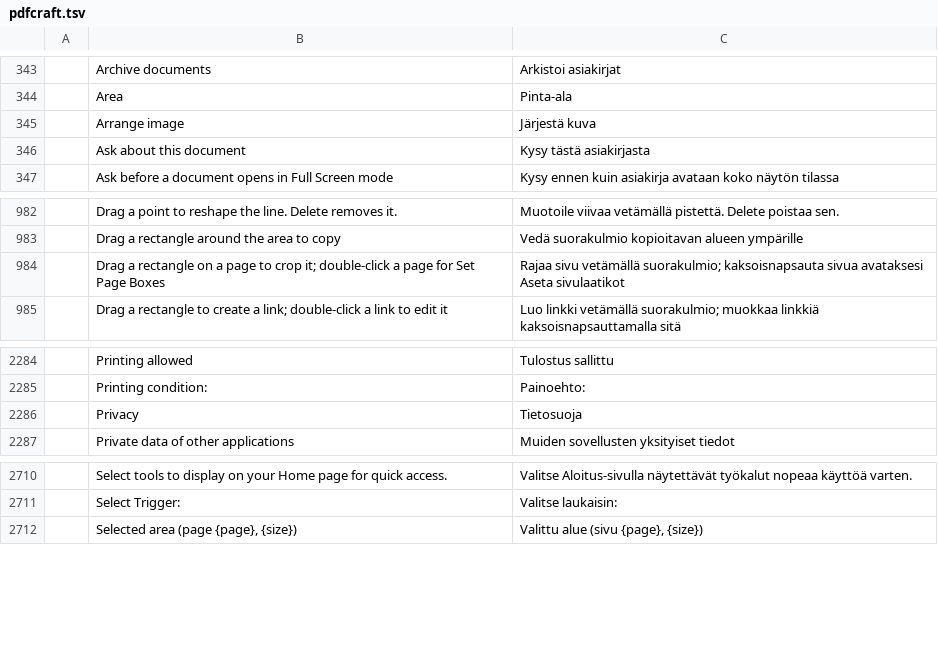
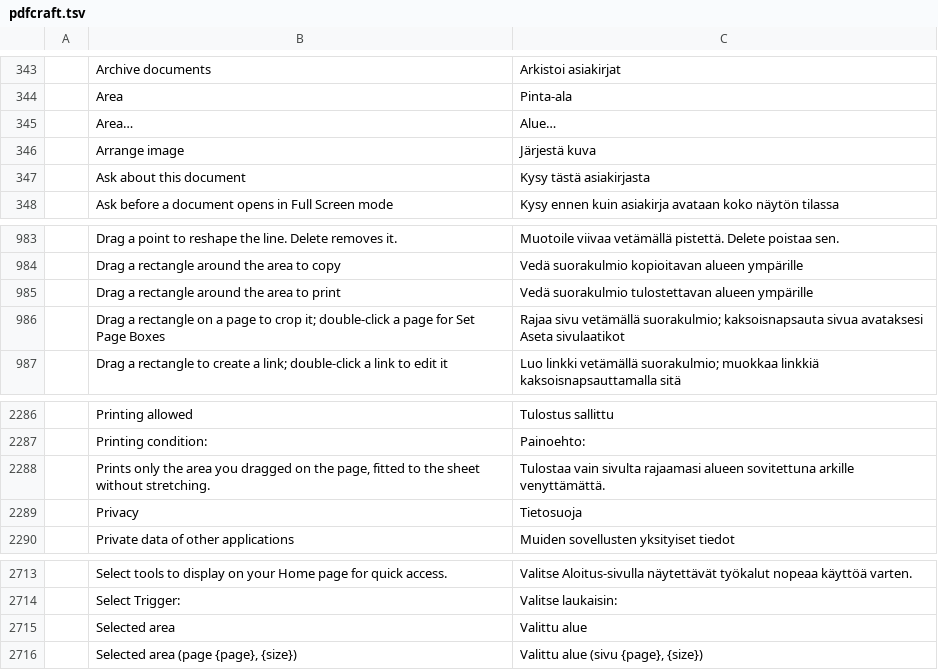
Before and after one commit to BBQ-MAN/craft-i18n, a TSV file: locales/fi/pdfcraft.tsv, drawn as a sheet; only a part is shown, gaps mark what is left out; the diff names each change by its address in the sheet, - before the commit and + after, or states it on an @@ line.

```diff
--- a/locales/fi/pdfcraft.tsv
+++ b/locales/fi/pdfcraft.tsv
+row 345:  | Area… | Alue…
+row 985:  | Drag a rectangle around the area to print | Vedä suorakulmio tulostettavan alueen ympärille
+row 2288:  | Prints only the area you dragged on the page, fitted to the sheet without stretching. | Tulostaa vain sivulta rajaamasi alueen sovitettuna arkille venyttämättä.
+row 2715:  | Selected area | Valittu alue
```
